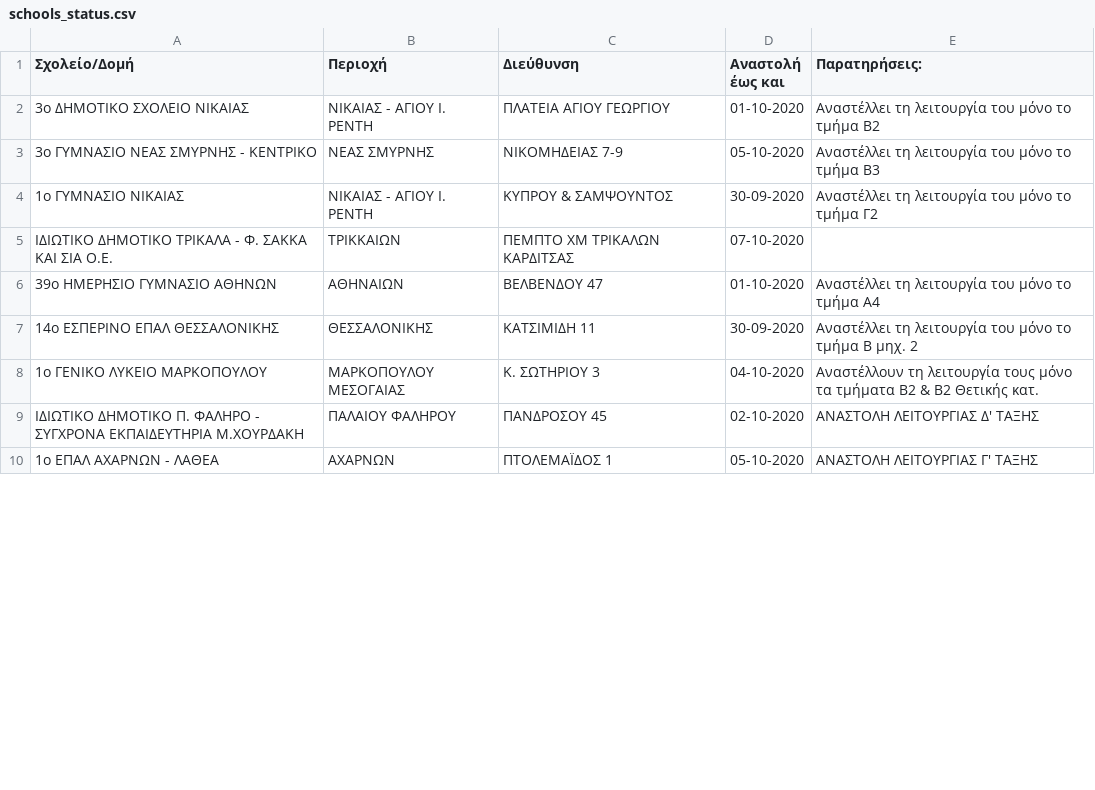
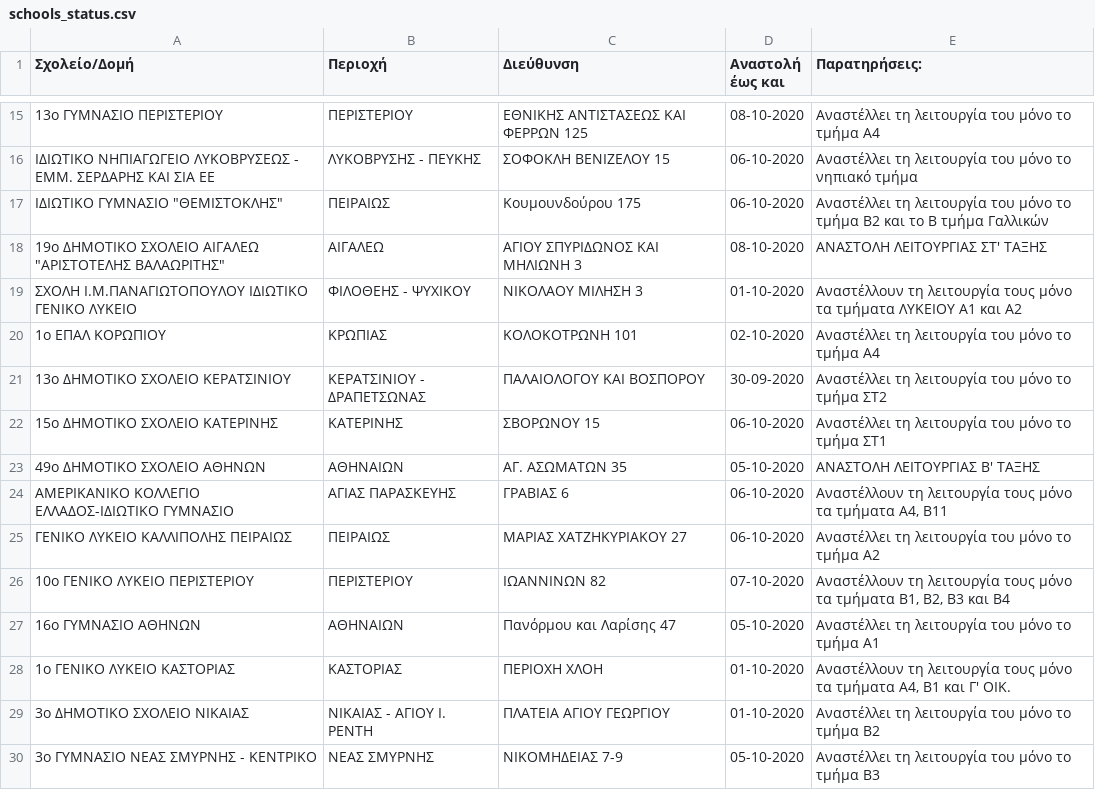
Before and after one commit to Covid-19-Response-Greece/covid19-data-greece, a CSV file: data/greece/schools_status/schools_status.csv, drawn as a sheet; only a part is shown, gaps mark what is left out; the shorter side is filled out with more unchanged rows; the diff covers the shown part only; the diff names each change by its address in the sheet, - before the commit and + after, or states it on an @@ line.

Commit message:
Fix webcrawler to crawl all pages & update data

```diff
--- a/data/greece/schools_status/schools_status.csv
+++ b/data/greece/schools_status/schools_status.csv
+row 15: 13ο ΓΥΜΝΑΣΙΟ ΠΕΡΙΣΤΕΡΙΟΥ | ΠΕΡΙΣΤΕΡΙΟΥ | ΕΘΝΙΚΗΣ ΑΝΤΙΣΤΑΣΕΩΣ ΚΑΙ ΦΕΡΡΩΝ 125 | 08-10-2020 | Αναστέλλει τη λειτουργία του μόνο το τμήμα Α4
+row 16: ΙΔΙΩΤΙΚΟ ΝΗΠΙΑΓΩΓΕΙΟ ΛΥΚΟΒΡΥΣΕΩΣ - ΕΜΜ. ΣΕΡΔΑΡΗΣ ΚΑΙ ΣΙΑ ΕΕ | ΛΥΚΟΒΡΥΣΗΣ - ΠΕΥΚΗΣ | ΣΟΦΟΚΛΗ ΒΕΝΙΖΕΛΟΥ 15 | 06-10-2020 | Αναστέλλει τη λειτουργία του μόνο το νηπιακό τμήμα
+row 17: ΙΔΙΩΤΙΚΟ ΓΥΜΝΑΣΙΟ "ΘΕΜΙΣΤΟΚΛΗΣ" | ΠΕΙΡΑΙΩΣ | Κουμουνδούρου 175 | 06-10-2020 | Αναστέλλει τη λειτουργία του μόνο το τμήμα Β2 και το Β τμήμα Γαλλικών
+row 18: 19ο ΔΗΜΟΤΙΚΟ ΣΧΟΛΕΙΟ ΑΙΓΑΛΕΩ "ΑΡΙΣΤΟΤΕΛΗΣ ΒΑΛΑΩΡΙΤΗΣ" | ΑΙΓΑΛΕΩ | ΑΓΙΟΥ ΣΠΥΡΙΔΩΝΟΣ ΚΑΙ ΜΗΛΙΩΝΗ 3 | 08-10-2020 | ΑΝΑΣΤΟΛΗ ΛΕΙΤΟΥΡΓΙΑΣ ΣΤ' ΤΑΞΗΣ
+row 19: ΣΧΟΛΗ Ι.Μ.ΠΑΝΑΓΙΩΤΟΠΟΥΛΟΥ ΙΔΙΩΤΙΚΟ ΓΕΝΙΚΟ ΛΥΚΕΙΟ | ΦΙΛΟΘΕΗΣ - ΨΥΧΙΚΟΥ | ΝΙΚΟΛΑΟΥ ΜΙΛΗΣΗ 3 | 01-10-2020 | Αναστέλλουν τη λειτουργία τους μόνο τα τμήματα ΛΥΚΕΙΟΥ A1 και Α2
+row 20: 1ο ΕΠΑΛ ΚΟΡΩΠΙΟΥ | ΚΡΩΠΙΑΣ | ΚΟΛΟΚΟΤΡΩΝΗ 101 | 02-10-2020 | Αναστέλλει τη λειτουργία του μόνο το τμήμα A4
+row 21: 13ο ΔΗΜΟΤΙΚΟ ΣΧΟΛΕΙΟ ΚΕΡΑΤΣΙΝΙΟΥ | ΚΕΡΑΤΣΙΝΙΟΥ - ΔΡΑΠΕΤΣΩΝΑΣ | ΠΑΛΑΙΟΛΟΓΟΥ ΚΑΙ ΒΟΣΠΟΡΟΥ | 30-09-2020 | Αναστέλλει τη λειτουργία του μόνο το τμήμα ΣΤ2
+row 22: 15ο ΔΗΜΟΤΙΚΟ ΣΧΟΛΕΙΟ ΚΑΤΕΡΙΝΗΣ | ΚΑΤΕΡΙΝΗΣ | ΣΒΟΡΩΝΟΥ 15 | 06-10-2020 | Αναστέλλει τη λειτουργία του μόνο το τμήμα ΣΤ1
+row 23: 49ο ΔΗΜΟΤΙΚΟ ΣΧΟΛΕΙΟ ΑΘΗΝΩΝ | ΑΘΗΝΑΙΩΝ | ΑΓ. ΑΣΩΜΑΤΩΝ 35 | 05-10-2020 | ΑΝΑΣΤΟΛΗ ΛΕΙΤΟΥΡΓΙΑΣ Β' ΤΑΞΗΣ
+row 24: ΑΜΕΡΙΚΑΝΙΚΟ ΚΟΛΛΕΓΙΟ ΕΛΛΑΔΟΣ-ΙΔΙΩΤΙΚΟ ΓΥΜΝΑΣΙΟ | ΑΓΙΑΣ ΠΑΡΑΣΚΕΥΗΣ | ΓΡΑΒΙΑΣ 6 | 06-10-2020 | Αναστέλλουν τη λειτουργία τους μόνο τα τμήματα Α4, Β11
+row 25: ΓΕΝΙΚΟ ΛΥΚΕΙΟ ΚΑΛΛΙΠΟΛΗΣ ΠΕΙΡΑΙΩΣ | ΠΕΙΡΑΙΩΣ | ΜΑΡΙΑΣ ΧΑΤΖΗΚΥΡΙΑΚΟΥ 27 | 06-10-2020 | Αναστέλλει τη λειτουργία του μόνο το τμήμα Α2
+row 26: 10ο ΓΕΝΙΚΟ ΛΥΚΕΙΟ ΠΕΡΙΣΤΕΡΙΟΥ | ΠΕΡΙΣΤΕΡΙΟΥ | ΙΩΑΝΝΙΝΩΝ 82 | 07-10-2020 | Αναστέλλουν τη λειτουργία τους μόνο τα τμήματα Β1, Β2, Β3 και Β4
+row 27: 16ο ΓΥΜΝΑΣΙΟ ΑΘΗΝΩΝ | ΑΘΗΝΑΙΩΝ | Πανόρμου και Λαρίσης 47 | 05-10-2020 | Αναστέλλει τη λειτουργία του μόνο το τμήμα Α1
+row 28: 1ο ΓΕΝΙΚΟ ΛΥΚΕΙΟ ΚΑΣΤΟΡΙΑΣ | ΚΑΣΤΟΡΙΑΣ | ΠΕΡΙΟΧΗ ΧΛΟΗ | 01-10-2020 | Αναστέλλουν τη λειτουργία τους μόνο τα τμήματα Α4, Β1 και Γ' ΟΙΚ.
```
Also changed, not shown: 14 added rows and 8 removed rows elsewhere in this file, 1 other file.
